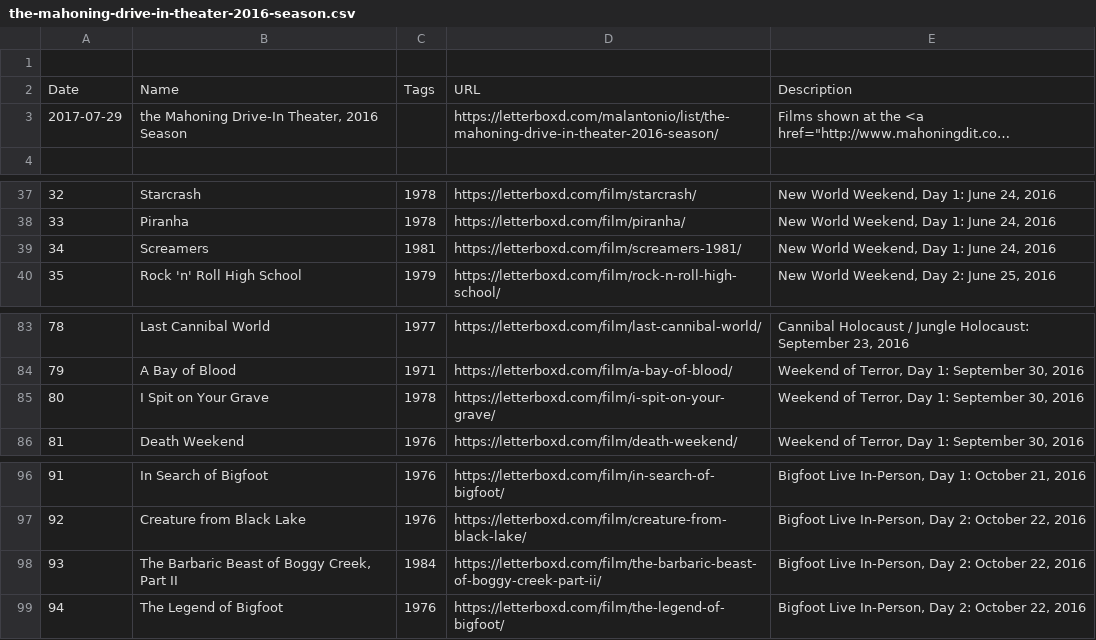
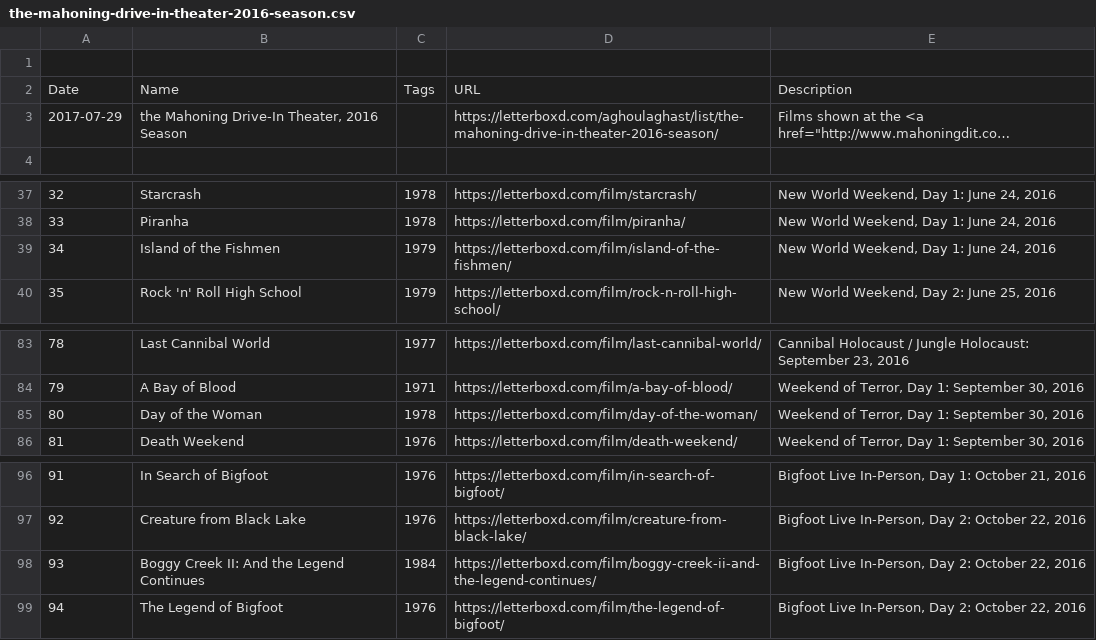
Before and after one commit to rococodogs/movie-list-archive, a CSV file: raw-letterboxd-data/lists/the-mahoning-drive-in-theater-2016-season.csv, drawn as a sheet; only a part is shown, gaps mark what is left out; long unchanged cells end in …; the diff names each change by its address in the sheet, - before the commit and + after, or states it on an @@ line.

```diff
--- a/raw-letterboxd-data/lists/the-mahoning-drive-in-theater-2016-season.csv
+++ b/raw-letterboxd-data/lists/the-mahoning-drive-in-theater-2016-season.csv
-D3: https://letterboxd.com/malantonio/list/the-mahoning-drive-in-theater-2016-season/
+D3: https://letterboxd.com/aghoulaghast/list/the-mahoning-drive-in-theater-2016-season/
-B39: Screamers
+B39: Island of the Fishmen
-C39: 1981
+C39: 1979
-D39: https://letterboxd.com/film/screamers-1981/
+D39: https://letterboxd.com/film/island-of-the-fishmen/
-B85: I Spit on Your Grave
+B85: Day of the Woman
-D85: https://letterboxd.com/film/i-spit-on-your-grave/
+D85: https://letterboxd.com/film/day-of-the-woman/
-B98: The Barbaric Beast of Boggy Creek, Part II
+B98: Boggy Creek II: And the Legend Continues
-D98: https://letterboxd.com/film/the-barbaric-beast-of-boggy-creek-part-ii/
+D98: https://letterboxd.com/film/boggy-creek-ii-and-the-legend-continues/
```
Also changed, not shown: raw-letterboxd-data/lists/films-featured-in-an-incomplete-list-of-lifetime.csv, raw-letterboxd-data/lists/movies-i-saw-in-2012.csv, 41 other files.
